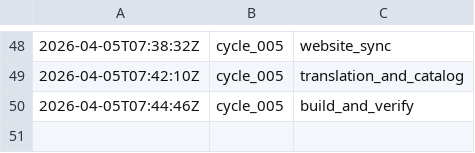
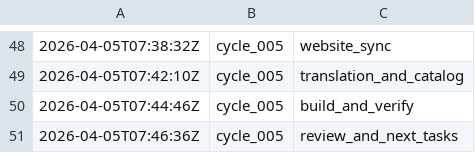
Before and after one commit to lachlanchen/LazyEarn, a TSV file: references/wealth-engine/state.tsv, drawn as a sheet; only a part is shown, gaps mark what is left out.

```diff
--- a/references/wealth-engine/state.tsv
+++ b/references/wealth-engine/state.tsv
@@ -50 +50,2 @@
 2026-04-05T07:44:46Z	cycle_005	build_and_verify
+2026-04-05T07:46:36Z	cycle_005	review_and_next_tasks
```
Also changed, not shown: references/wealth-engine/knowledge/source-ledger.tsv, 5 other files.
